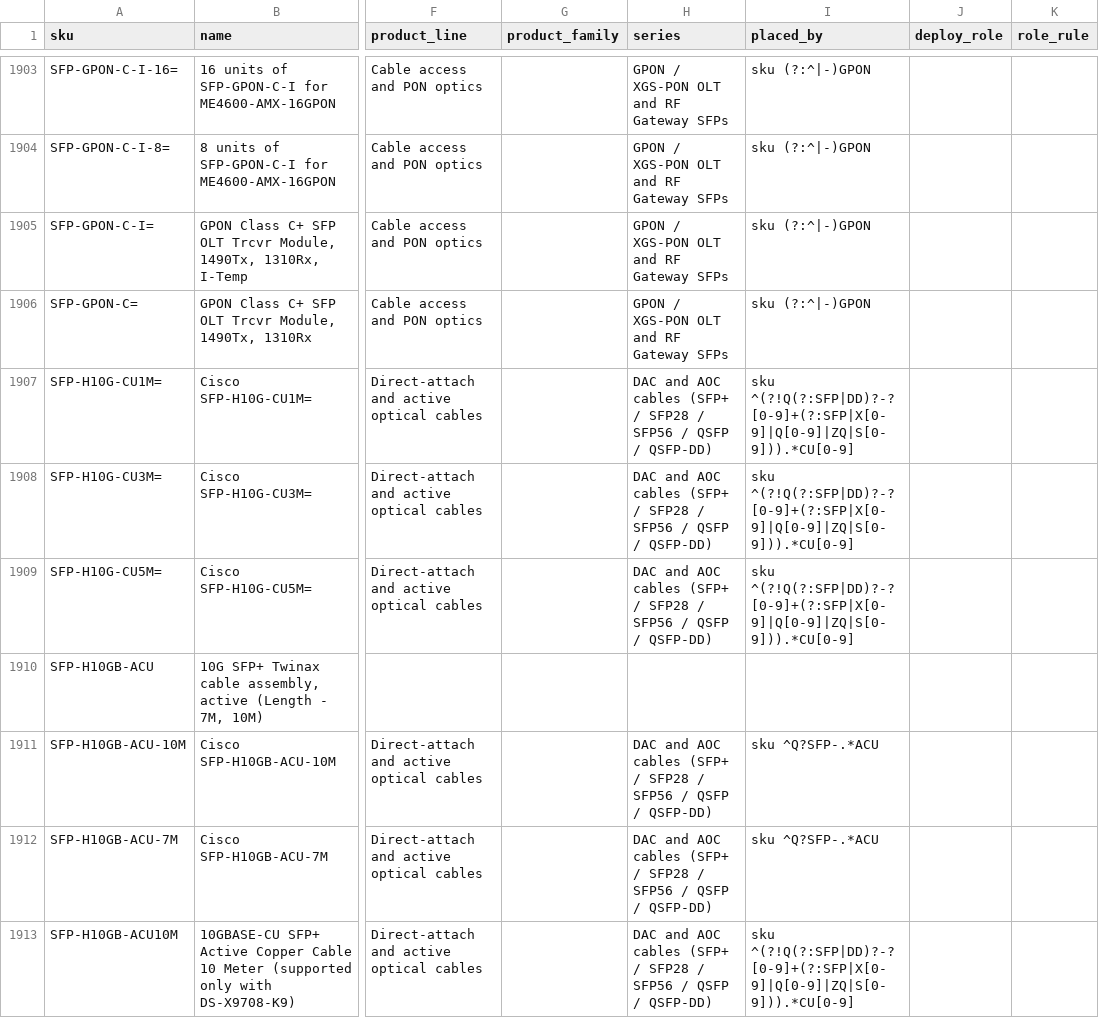
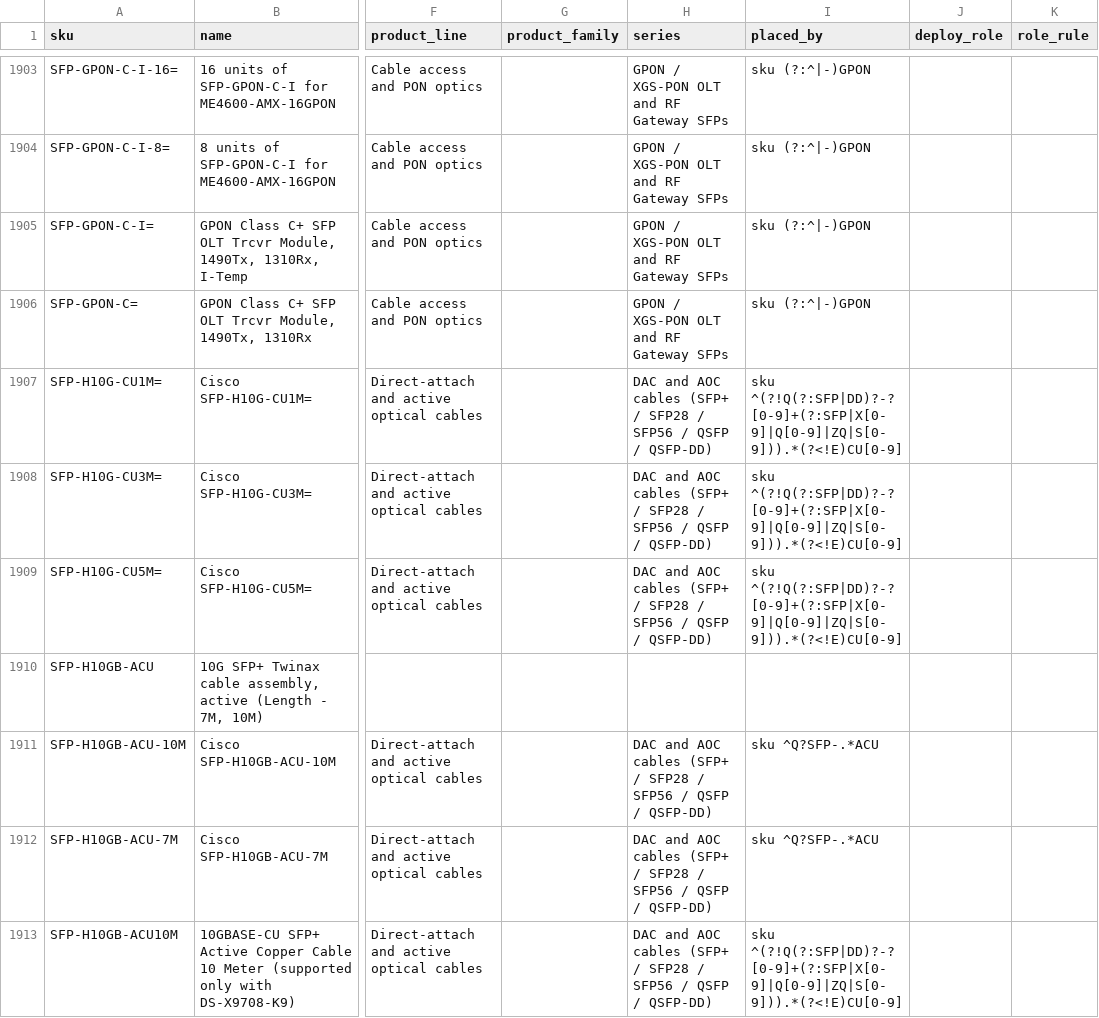
Before and after one commit to martinmarc293-code/netzspec-api, a TSV file: data/layers/cisco-transceiver.rows.tsv, drawn as a sheet; only a part is shown, gaps mark what is left out; the diff covers the shown part only; the diff names each change by its address in the sheet, - before the commit and + after, or states it on an @@ line.

```diff
--- a/data/layers/cisco-transceiver.rows.tsv
+++ b/data/layers/cisco-transceiver.rows.tsv
-I1907:I1909 (placed_by): sku ^(?!Q(?:SFP|DD)?-?[0-9]+(?:SFP|X[0-9]|Q[0-9]|ZQ|S[0-9])).*CU[0-9]
+I1907:I1909 (placed_by): sku ^(?!Q(?:SFP|DD)?-?[0-9]+(?:SFP|X[0-9]|Q[0-9]|ZQ|S[0-9])).*(?<!E)CU[0-9]
-I1913 (placed_by): sku ^(?!Q(?:SFP|DD)?-?[0-9]+(?:SFP|X[0-9]|Q[0-9]|ZQ|S[0-9])).*CU[0-9]
+I1913 (placed_by): sku ^(?!Q(?:SFP|DD)?-?[0-9]+(?:SFP|X[0-9]|Q[0-9]|ZQ|S[0-9])).*(?<!E)CU[0-9]
```
Also changed, not shown: 81 edited cells elsewhere in this file, data/layers/cisco-optical-networking.rows.tsv, 19 other files.
